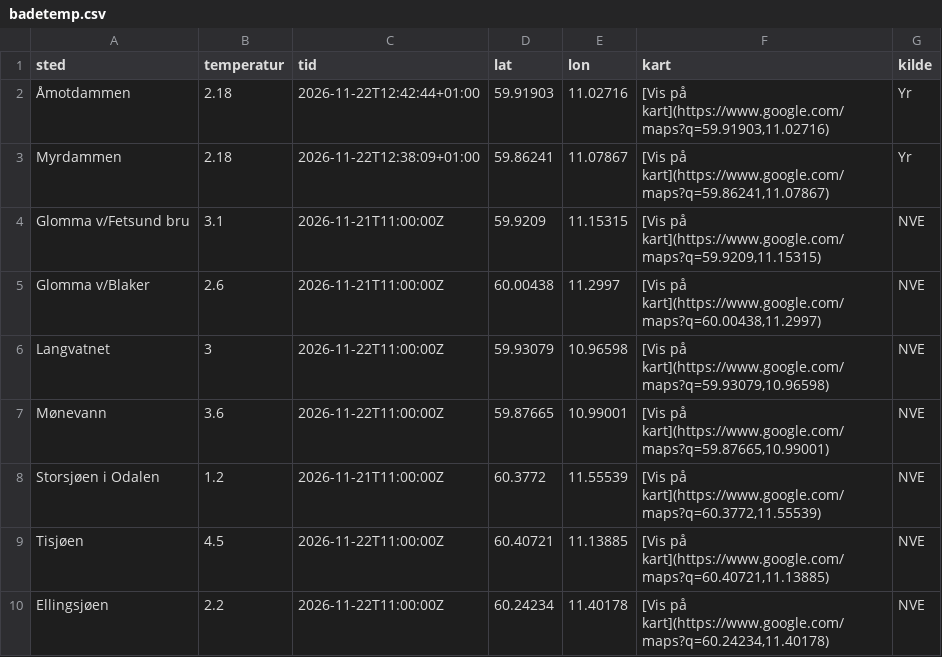
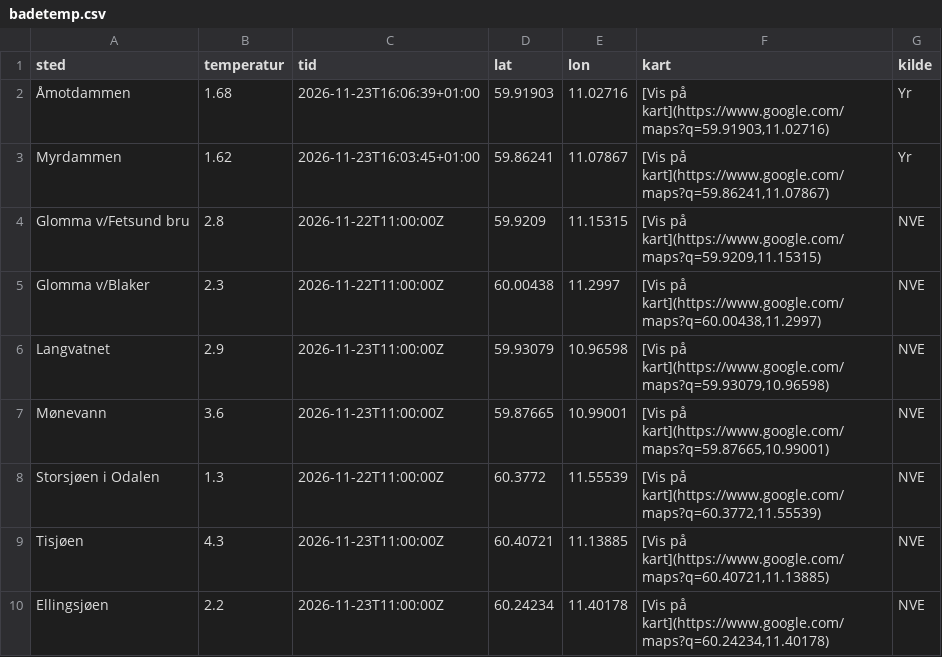
Before and after one commit to martinholterhuset/badevanntemp, a CSV file: badetemp.csv, drawn as a sheet.

```diff
--- a/badetemp.csv
+++ b/badetemp.csv
@@ -1,10 +1,10 @@
 sted,temperatur,tid,lat,lon,kart,kilde
-Åmotdammen,2.18,2026-11-22T12:42:44+01:00,59.91903,11.02716,"[Vis på kart](https://www.google.com/maps?q=59.91903,11.02716)",Yr
-Myrdammen,2.18,2026-11-22T12:38:09+01:00,59.86241,11.07867,"[Vis på kart](https://www.google.com/maps?q=59.86241,11.07867)",Yr
-Glomma v/Fetsund bru,3.1,2026-11-21T11:00:00Z,59.9209,11.15315,"[Vis på kart](https://www.google.com/maps?q=59.9209,11.15315)",NVE
-Glomma v/Blaker,2.6,2026-11-21T11:00:00Z,60.00438,11.2997,"[Vis på kart](https://www.google.com/maps?q=60.00438,11.2997)",NVE
-Langvatnet,3,2026-11-22T11:00:00Z,59.93079,10.96598,"[Vis på kart](https://www.google.com/maps?q=59.93079,10.96598)",NVE
-Mønevann,3.6,2026-11-22T11:00:00Z,59.87665,10.99001,"[Vis på kart](https://www.google.com/maps?q=59.87665,10.99001)",NVE
-Storsjøen i Odalen,1.2,2026-11-21T11:00:00Z,60.3772,11.55539,"[Vis på kart](https://www.google.com/maps?q=60.3772,11.55539)",NVE
-Tisjøen,4.5,2026-11-22T11:00:00Z,60.40721,11.13885,"[Vis på kart](https://www.google.com/maps?q=60.40721,11.13885)",NVE
-Ellingsjøen,2.2,2026-11-22T11:00:00Z,60.24234,11.40178,"[Vis på kart](https://www.google.com/maps?q=60.24234,11.40178)",NVE
+Åmotdammen,1.68,2026-11-23T16:06:39+01:00,59.91903,11.02716,"[Vis på kart](https://www.google.com/maps?q=59.91903,11.02716)",Yr
+Myrdammen,1.62,2026-11-23T16:03:45+01:00,59.86241,11.07867,"[Vis på kart](https://www.google.com/maps?q=59.86241,11.07867)",Yr
+Glomma v/Fetsund bru,2.8,2026-11-22T11:00:00Z,59.9209,11.15315,"[Vis på kart](https://www.google.com/maps?q=59.9209,11.15315)",NVE
+Glomma v/Blaker,2.3,2026-11-22T11:00:00Z,60.00438,11.2997,"[Vis på kart](https://www.google.com/maps?q=60.00438,11.2997)",NVE
+Langvatnet,2.9,2026-11-23T11:00:00Z,59.93079,10.96598,"[Vis på kart](https://www.google.com/maps?q=59.93079,10.96598)",NVE
+Mønevann,3.6,2026-11-23T11:00:00Z,59.87665,10.99001,"[Vis på kart](https://www.google.com/maps?q=59.87665,10.99001)",NVE
+Storsjøen i Odalen,1.3,2026-11-22T11:00:00Z,60.3772,11.55539,"[Vis på kart](https://www.google.com/maps?q=60.3772,11.55539)",NVE
+Tisjøen,4.3,2026-11-23T11:00:00Z,60.40721,11.13885,"[Vis på kart](https://www.google.com/maps?q=60.40721,11.13885)",NVE
+Ellingsjøen,2.2,2026-11-23T11:00:00Z,60.24234,11.40178,"[Vis på kart](https://www.google.com/maps?q=60.24234,11.40178)",NVE
```
